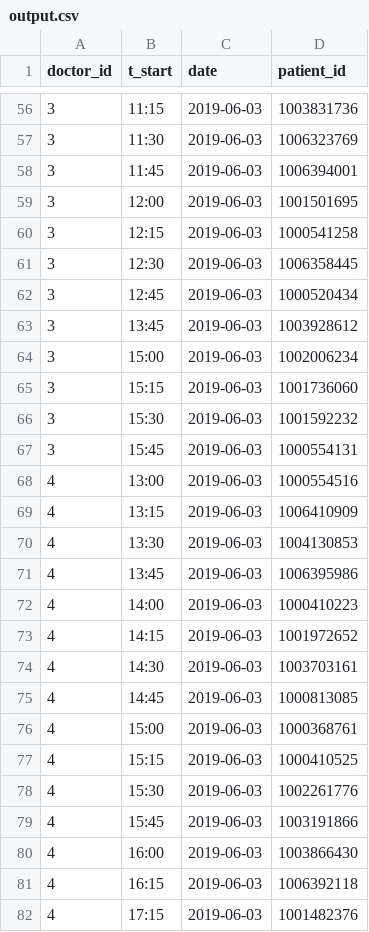
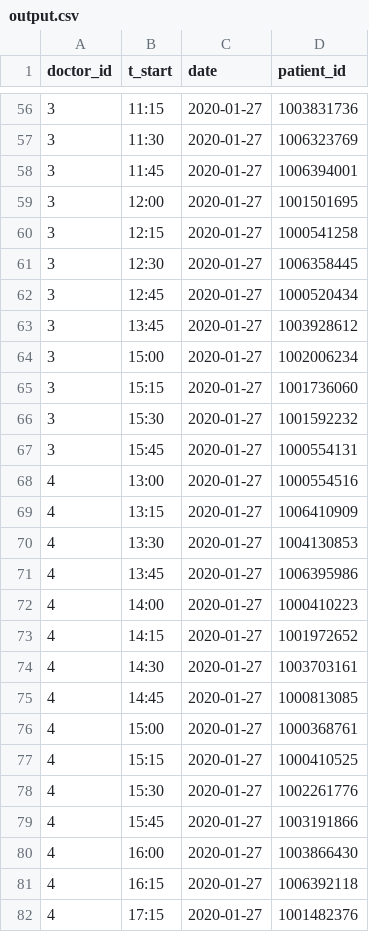
Before and after one commit to rdelgadov/agenda, a CSV file: lib/tasks/output.csv, drawn as a sheet; only a part is shown, gaps mark what is left out; the diff covers the shown part only.

```diff
--- a/lib/tasks/output.csv
+++ b/lib/tasks/output.csv
@@ -56,27 +56,27 @@ doctor_id,t_start,date,patient_id
-3,11:15,2019-06-03,1003831736
-3,11:30,2019-06-03,1006323769
-3,11:45,2019-06-03,1006394001
-3,12:00,2019-06-03,1001501695
-3,12:15,2019-06-03,1000541258
-3,12:30,2019-06-03,1006358445
-3,12:45,2019-06-03,1000520434
-3,13:45,2019-06-03,1003928612
-3,15:00,2019-06-03,1002006234
-3,15:15,2019-06-03,1001736060
-3,15:30,2019-06-03,1001592232
-3,15:45,2019-06-03,1000554131
-4,13:00,2019-06-03,1000554516
-4,13:15,2019-06-03,1006410909
-4,13:30,2019-06-03,1004130853
-4,13:45,2019-06-03,1006395986
-4,14:00,2019-06-03,1000410223
-4,14:15,2019-06-03,1001972652
-4,14:30,2019-06-03,1003703161
-4,14:45,2019-06-03,1000813085
-4,15:00,2019-06-03,1000368761
-4,15:15,2019-06-03,1000410525
-4,15:30,2019-06-03,1002261776
-4,15:45,2019-06-03,1003191866
-4,16:00,2019-06-03,1003866430
-4,16:15,2019-06-03,1006392118
-4,17:15,2019-06-03,1001482376
+3,11:15,2020-01-27,1003831736
+3,11:30,2020-01-27,1006323769
+3,11:45,2020-01-27,1006394001
+3,12:00,2020-01-27,1001501695
+3,12:15,2020-01-27,1000541258
+3,12:30,2020-01-27,1006358445
+3,12:45,2020-01-27,1000520434
+3,13:45,2020-01-27,1003928612
+3,15:00,2020-01-27,1002006234
+3,15:15,2020-01-27,1001736060
+3,15:30,2020-01-27,1001592232
+3,15:45,2020-01-27,1000554131
+4,13:00,2020-01-27,1000554516
+4,13:15,2020-01-27,1006410909
+4,13:30,2020-01-27,1004130853
+4,13:45,2020-01-27,1006395986
+4,14:00,2020-01-27,1000410223
+4,14:15,2020-01-27,1001972652
+4,14:30,2020-01-27,1003703161
+4,14:45,2020-01-27,1000813085
+4,15:00,2020-01-27,1000368761
+4,15:15,2020-01-27,1000410525
+4,15:30,2020-01-27,1002261776
+4,15:45,2020-01-27,1003191866
+4,16:00,2020-01-27,1003866430
+4,16:15,2020-01-27,1006392118
+4,17:15,2020-01-27,1001482376
```
Also changed, not shown: 70 edited cells elsewhere in this file, 20 other files.
